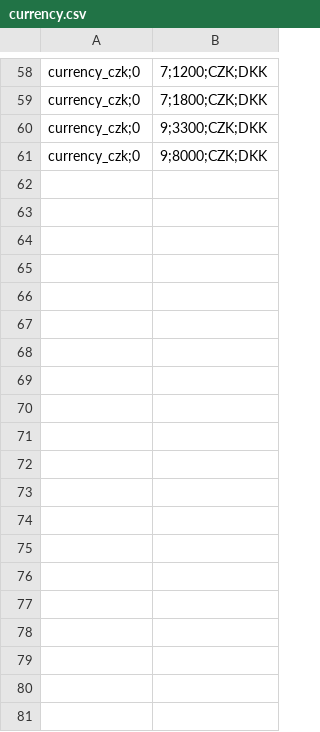
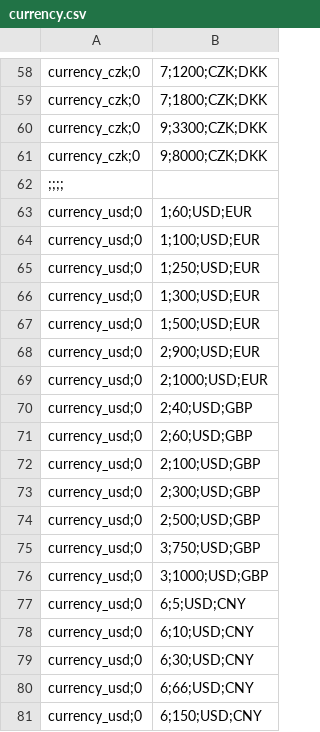
Before and after one commit to zvonicek/Conversions-backend, a CSV file: csv/currency.csv, drawn as a sheet; only a part is shown, gaps mark what is left out; the diff covers the shown part only.

```diff
--- a/csv/currency.csv
+++ b/csv/currency.csv
@@ -61 +61,21 @@ currency_czk;0,9;3300;CZK;DKK
 currency_czk;0,9;8000;CZK;DKK
+;;;;
+currency_usd;0,1;60;USD;EUR
+currency_usd;0,1;100;USD;EUR
+currency_usd;0,1;250;USD;EUR
+currency_usd;0,1;300;USD;EUR
+currency_usd;0,1;500;USD;EUR
+currency_usd;0,2;900;USD;EUR
+currency_usd;0,2;1000;USD;EUR
+currency_usd;0,2;40;USD;GBP
+currency_usd;0,2;60;USD;GBP
+currency_usd;0,2;100;USD;GBP
+currency_usd;0,2;300;USD;GBP
+currency_usd;0,2;500;USD;GBP
+currency_usd;0,3;750;USD;GBP
+currency_usd;0,3;1000;USD;GBP
+currency_usd;0,6;5;USD;CNY
+currency_usd;0,6;10;USD;CNY
+currency_usd;0,6;30;USD;CNY
+currency_usd;0,6;66;USD;CNY
+currency_usd;0,6;150;USD;CNY
```
Also changed, not shown: 48 added rows elsewhere in this file, csv/numeric.csv, 2 other files.
